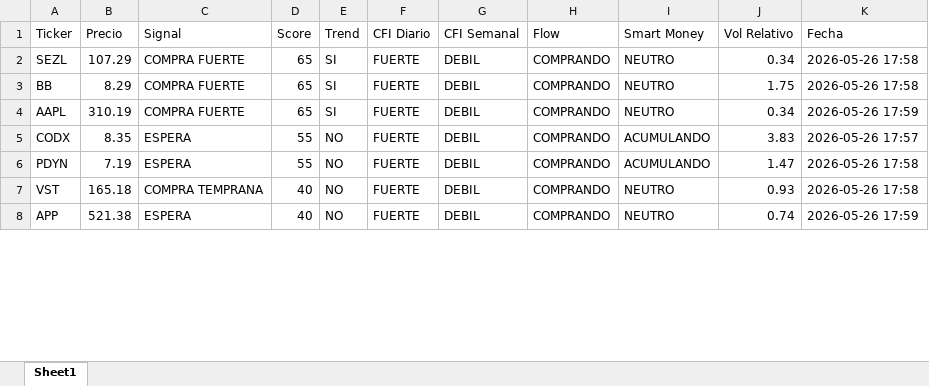
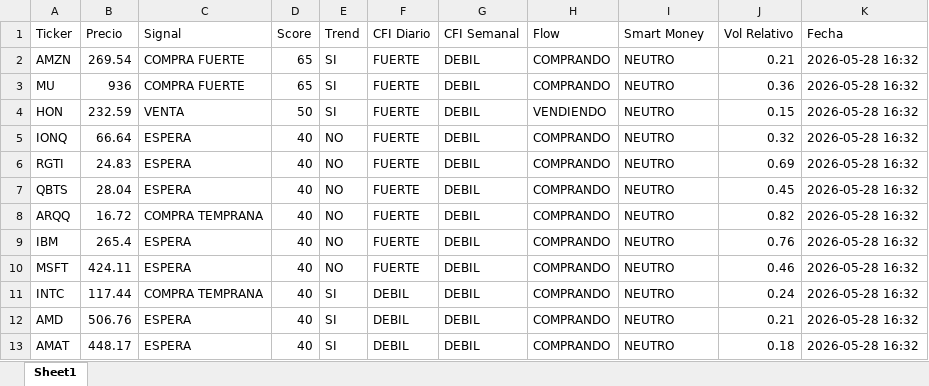
Before and after one commit to jac4806/PyTrader, an Excel workbook: SmartMoney_Screener.xlsx, sheet Sheet1, drawn as a sheet; only a part is shown; values as stored, in another font and other column widths than the file's, no borders; removed rows and columns are numbered as before the commit, all else as after; the diff covers the shown part only; the diff names each change by its address in the sheet, - before the commit and + after, or states it on an @@ line.

```diff
--- a/SmartMoney_Screener.xlsx (sheet Sheet1)
+++ b/SmartMoney_Screener.xlsx (sheet Sheet1)
-A2 (Ticker): SEZL
+A2 (Ticker): AMZN
-B2 (Precio): 107.29
+B2 (Precio): 269.54
-J2 (Vol Relativo): 0.34
+J2 (Vol Relativo): 0.21
-K2:K3 (Fecha): 2026-05-26 17:58
+K2:K3 (Fecha): 2026-05-28 16:32
-A3 (Ticker): BB
+A3 (Ticker): MU
-B3 (Precio): 8.29
+B3 (Precio): 936
-J3 (Vol Relativo): 1.75
+J3 (Vol Relativo): 0.36
-row 4: AAPL | 310.19 | COMPRA FUERTE | 65 | SI | FUERTE | DEBIL | COMPRANDO | NEUTRO | 0.34 | 2026-05-26 17:59
+row 4: HON | 232.59 | VENTA | 50 | SI | FUERTE | DEBIL | VENDIENDO | NEUTRO | 0.15 | 2026-05-28 16:32
-A5 (Ticker): CODX
+A5 (Ticker): IONQ
-B5 (Precio): 8.35
+B5 (Precio): 66.64
-D5:D6 (Score): 55
+D5:D6 (Score): 40
-I5:I6 (Smart Money): ACUMULANDO
+I5:I6 (Smart Money): NEUTRO
-J5 (Vol Relativo): 3.83
+J5 (Vol Relativo): 0.32
-K5 (Fecha): 2026-05-26 17:57
+K5 (Fecha): 2026-05-28 16:32
-A6 (Ticker): PDYN
+A6 (Ticker): RGTI
-B6 (Precio): 7.19
+B6 (Precio): 24.83
-J6 (Vol Relativo): 1.47
+J6 (Vol Relativo): 0.69
-K6 (Fecha): 2026-05-26 17:58
+K6 (Fecha): 2026-05-28 16:32
+row 7: QBTS | 28.04 | ESPERA | 40 | NO | FUERTE | DEBIL | COMPRANDO | NEUTRO | 0.45 | 2026-05-28 16:32
-A8 (Ticker): VST
+A8 (Ticker): ARQQ
-B8 (Precio): 165.18
+B8 (Precio): 16.72
-J8 (Vol Relativo): 0.93
+J8 (Vol Relativo): 0.82
-K8 (Fecha): 2026-05-26 17:58
+K8 (Fecha): 2026-05-28 16:32
-A9 (Ticker): APP
+A9 (Ticker): IBM
-B9 (Precio): 521.38
+B9 (Precio): 265.4
-J9 (Vol Relativo): 0.74
+J9 (Vol Relativo): 0.76
-K9 (Fecha): 2026-05-26 17:59
+K9 (Fecha): 2026-05-28 16:32
+row 10: MSFT | 424.11 | ESPERA | 40 | NO | FUERTE | DEBIL | COMPRANDO | NEUTRO | 0.46 | 2026-05-28 16:32
+row 11: INTC | 117.44 | COMPRA TEMPRANA | 40 | SI | DEBIL | DEBIL | COMPRANDO | NEUTRO | 0.24 | 2026-05-28 16:32
+row 12: AMD | 506.76 | ESPERA | 40 | SI | DEBIL | DEBIL | COMPRANDO | NEUTRO | 0.21 | 2026-05-28 16:32
+row 13: AMAT | 448.17 | ESPERA | 40 | SI | DEBIL | DEBIL | COMPRANDO | NEUTRO | 0.18 | 2026-05-28 16:32
```
Also changed, not shown: 9 added rows and 4 edited cells elsewhere in this sheet, 2 other files.
